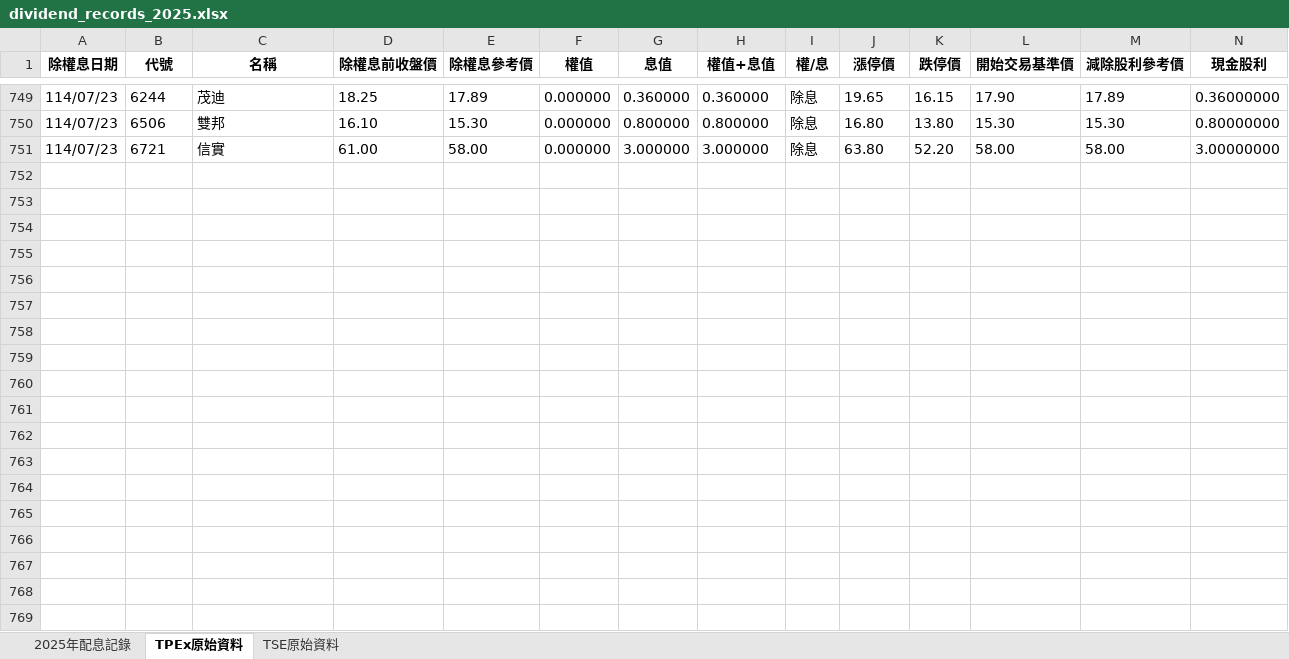
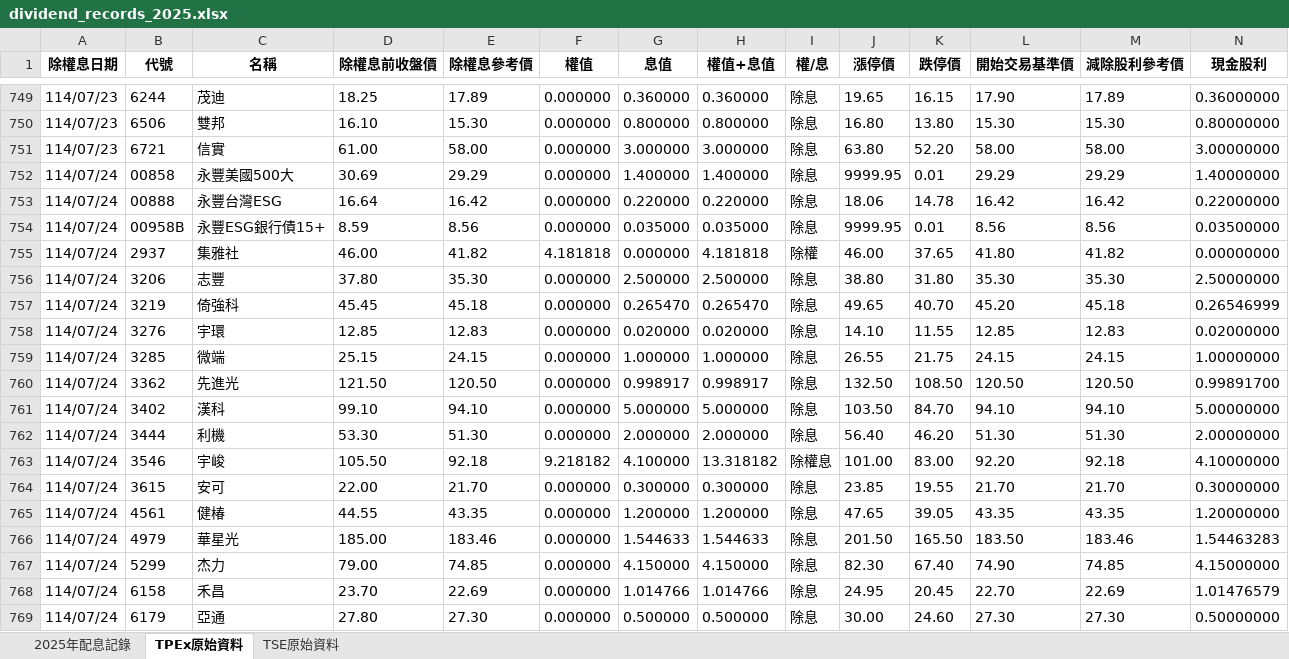
Before and after one commit to dansontsui/stockparser, an Excel workbook: mystkdatav2/dividend_records_2025.xlsx, sheet TPEx原始資料, drawn as a sheet; only a part is shown, gaps mark what is left out; values as stored, in another font and other column widths than the file's, no borders; rows hold the shown columns only; the diff covers the shown part only; the diff names each change by its address in the sheet, - before the commit and + after, or states it on an @@ line.

```diff
--- a/mystkdatav2/dividend_records_2025.xlsx (sheet TPEx原始資料)
+++ b/mystkdatav2/dividend_records_2025.xlsx (sheet TPEx原始資料)
+row 752: 114/07/24 | 00858 | 永豐美國500大 | 30.69 | 29.29 | 0.000000 | 1.400000 | 1.400000 | 除息 | 9999.95 | 0.01 | 29.29 | 29.29 | 1.40000000
+row 753: 114/07/24 | 00888 | 永豐台灣ESG | 16.64 | 16.42 | 0.000000 | 0.220000 | 0.220000 | 除息 | 18.06 | 14.78 | 16.42 | 16.42 | 0.22000000
+row 754: 114/07/24 | 00958B | 永豐ESG銀行債15+ | 8.59 | 8.56 | 0.000000 | 0.035000 | 0.035000 | 除息 | 9999.95 | 0.01 | 8.56 | 8.56 | 0.03500000
+row 755: 114/07/24 | 2937 | 集雅社 | 46.00 | 41.82 | 4.181818 | 0.000000 | 4.181818 | 除權 | 46.00 | 37.65 | 41.80 | 41.82 | 0.00000000
+row 756: 114/07/24 | 3206 | 志豐 | 37.80 | 35.30 | 0.000000 | 2.500000 | 2.500000 | 除息 | 38.80 | 31.80 | 35.30 | 35.30 | 2.50000000
+row 757: 114/07/24 | 3219 | 倚強科 | 45.45 | 45.18 | 0.000000 | 0.265470 | 0.265470 | 除息 | 49.65 | 40.70 | 45.20 | 45.18 | 0.26546999
+row 758: 114/07/24 | 3276 | 宇環 | 12.85 | 12.83 | 0.000000 | 0.020000 | 0.020000 | 除息 | 14.10 | 11.55 | 12.85 | 12.83 | 0.02000000
+row 759: 114/07/24 | 3285 | 微端 | 25.15 | 24.15 | 0.000000 | 1.000000 | 1.000000 | 除息 | 26.55 | 21.75 | 24.15 | 24.15 | 1.00000000
+row 760: 114/07/24 | 3362 | 先進光 | 121.50 | 120.50 | 0.000000 | 0.998917 | 0.998917 | 除息 | 132.50 | 108.50 | 120.50 | 120.50 | 0.99891700
+row 761: 114/07/24 | 3402 | 漢科 | 99.10 | 94.10 | 0.000000 | 5.000000 | 5.000000 | 除息 | 103.50 | 84.70 | 94.10 | 94.10 | 5.00000000
+row 762: 114/07/24 | 3444 | 利機 | 53.30 | 51.30 | 0.000000 | 2.000000 | 2.000000 | 除息 | 56.40 | 46.20 | 51.30 | 51.30 | 2.00000000
+row 763: 114/07/24 | 3546 | 宇峻 | 105.50 | 92.18 | 9.218182 | 4.100000 | 13.318182 | 除權息 | 101.00 | 83.00 | 92.20 | 92.18 | 4.10000000
+row 764: 114/07/24 | 3615 | 安可 | 22.00 | 21.70 | 0.000000 | 0.300000 | 0.300000 | 除息 | 23.85 | 19.55 | 21.70 | 21.70 | 0.30000000
+row 765: 114/07/24 | 4561 | 健椿 | 44.55 | 43.35 | 0.000000 | 1.200000 | 1.200000 | 除息 | 47.65 | 39.05 | 43.35 | 43.35 | 1.20000000
+row 766: 114/07/24 | 4979 | 華星光 | 185.00 | 183.46 | 0.000000 | 1.544633 | 1.544633 | 除息 | 201.50 | 165.50 | 183.50 | 183.46 | 1.54463283
+row 767: 114/07/24 | 5299 | 杰力 | 79.00 | 74.85 | 0.000000 | 4.150000 | 4.150000 | 除息 | 82.30 | 67.40 | 74.90 | 74.85 | 4.15000000
+row 768: 114/07/24 | 6158 | 禾昌 | 23.70 | 22.69 | 0.000000 | 1.014766 | 1.014766 | 除息 | 24.95 | 20.45 | 22.70 | 22.69 | 1.01476579
+row 769: 114/07/24 | 6179 | 亞通 | 27.80 | 27.30 | 0.000000 | 0.500000 | 0.500000 | 除息 | 30.00 | 24.60 | 27.30 | 27.30 | 0.50000000
```
Also changed, not shown: 6 added rows elsewhere in this sheet, sheet 2025年配息記錄, sheet TSE原始資料, mystkdata/output.xlsx, mystkdatav2/dividend_database.xlsx, 6 other files.
